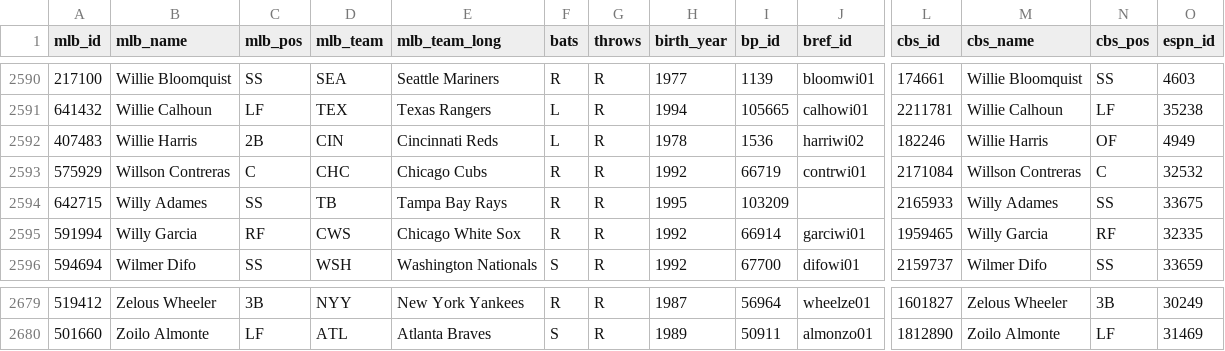
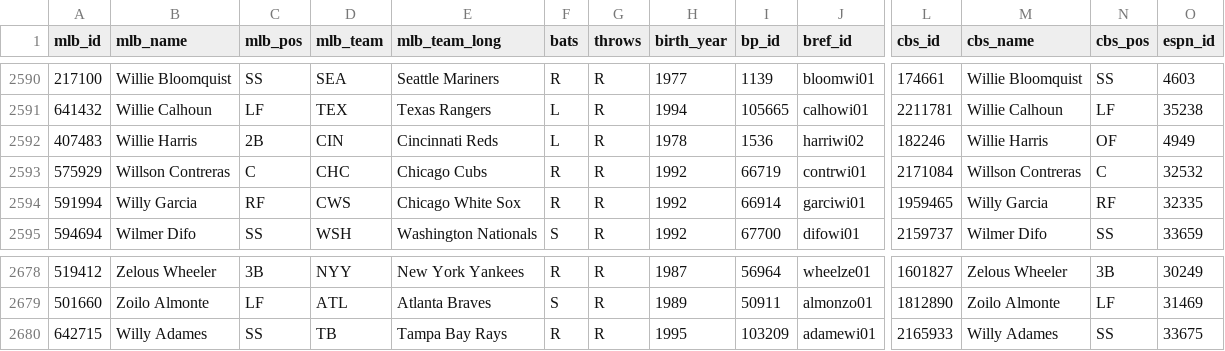
Before and after one commit to timlane1992/fantasy_baseball_h2h_scorer, a CSV file: data/player_id_map.csv, drawn as a sheet; only a part is shown, gaps mark what is left out; removed rows and columns are numbered as before the commit, all else as after; rows hold the shown columns only; the diff names each change by its address in the sheet, - before the commit and + after, or states it on an @@ line.

Commit message:
Add Willy Adames's baseball ref ID.

```diff
--- a/data/player_id_map.csv
+++ b/data/player_id_map.csv
-row 2594: 642715 | Willy Adames | SS | TB | Tampa Bay Rays | R | R | 1995 | 103209 |  | 2165933 | Willy Adames | SS | 33675
+row 2680: 642715 | Willy Adames | SS | TB | Tampa Bay Rays | R | R | 1995 | 103209 | adamewi01 | 2165933 | Willy Adames | SS | 33675
```
